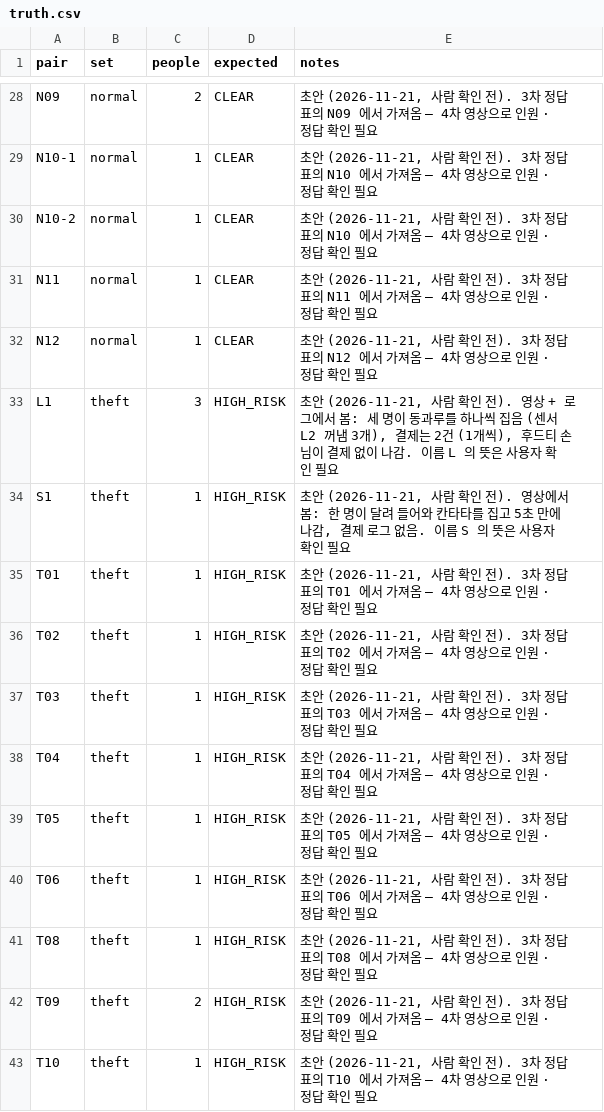
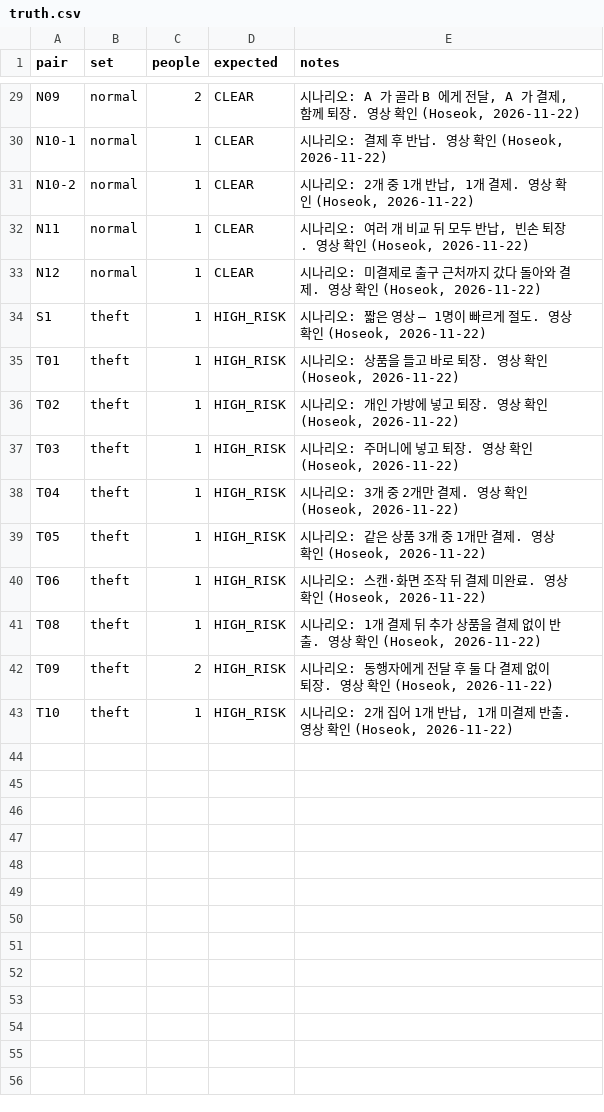
Before and after one commit to Hanhoseok/HawkEye, a CSV file: experiments/tracking/labels/store01_shoot4/truth.csv, drawn as a sheet; only a part is shown, gaps mark what is left out; removed rows and columns are numbered as before the commit, all else as after; the diff covers the shown part only; the diff names each change by its address in the sheet, - before the commit and + after, or states it on an @@ line.

Commit message:
feat(tracking): 4차 촬영 라벨을 사람이 확인한 값으로 교체 — 점수 그대로 40 / 42 (후속 62)
main 의 4차 라벨(정답 초안 · 소리 자동 시차)을 영상으로 확인한 값으로 바꾸고 같은 코드로 다시 쟀다.
판정 코드 · 설정 · 구역 · 기준 파일은 바꾸지 않았다.

- 라벨 (labels/store01_shoot4)
  - sync.csv: 42편 모두 눈으로 맞춤. 소리 자동값과 다른 편은 C10 · C21 · T01 · T10 (note 에 자동값 남김)
  - truth.csv: 영상 확인 — 초안과 다른 짝 0편. 확인표 truth_check.csv
  - takes.csv · takes_status.csv: 집기 라벨 42편 (센서 안 보고)
  - sensor/C10 · T10 · sensor_index.csv: 바뀐 시차로 다시 나눔. sensor_check.csv: 센서와 집기 라벨 대조
- 도구
  - label_takes.py --shoot 4 (경로는 scripts/shoots.py 에서), 보기 전용 --view
  - truth_check.py: 정답 확인표 만들기 · 반영
- 결과
  - main 라벨 그대로 다시 만든 기록이 baselines/shoot4_* 와 42편 x 4방식 모두 같음 (재현 확인)
  - 확인한 라벨로도 영상만 37 · 센서 37 · 결제 38 · 센서 + 결제 40 / 42, 짝별 판정 같음
  - 센서 + 결제에서 틀린 C05 · N04 는 둘 다 판정이 물건을 하나 더 셈 (집기 라벨 대조)
  - C05: 영상 확인으로는 둘 다 결제(CLEAR), 결제 로그에는 칸타타 1개뿐 — payments.csv 는 그대로
  - 센서 정확도: L1 21/23 · L2 32/37 · L3 2/21, 지연 가운데값 1.48초
- 테스트 613개 통과

```diff
--- a/experiments/tracking/labels/store01_shoot4/truth.csv
+++ b/experiments/tracking/labels/store01_shoot4/truth.csv
-E29 (notes): 초안 (2026-11-21, 사람 확인 전). 3차 정답표의 N09 에서 가져옴 — 4차 영상으로 인원 · 정답 확인 필요
+E29 (notes): 시나리오: A 가 골라 B 에게 전달, A 가 결제, 함께 퇴장. 영상 확인 (Hoseok, 2026-11-22)
-E30 (notes): 초안 (2026-11-21, 사람 확인 전). 3차 정답표의 N10 에서 가져옴 — 4차 영상으로 인원 · 정답 확인 필요
+E30 (notes): 시나리오: 결제 후 반납. 영상 확인 (Hoseok, 2026-11-22)
-E31 (notes): 초안 (2026-11-21, 사람 확인 전). 3차 정답표의 N10 에서 가져옴 — 4차 영상으로 인원 · 정답 확인 필요
+E31 (notes): 시나리오: 2개 중 1개 반납, 1개 결제. 영상 확인 (Hoseok, 2026-11-22)
-E32 (notes): 초안 (2026-11-21, 사람 확인 전). 3차 정답표의 N11 에서 가져옴 — 4차 영상으로 인원 · 정답 확인 필요
+E32 (notes): 시나리오: 여러 개 비교 뒤 모두 반납, 빈손 퇴장. 영상 확인 (Hoseok, 2026-11-22)
-E33 (notes): 초안 (2026-11-21, 사람 확인 전). 3차 정답표의 N12 에서 가져옴 — 4차 영상으로 인원 · 정답 확인 필요
+E33 (notes): 시나리오: 미결제로 출구 근처까지 갔다 돌아와 결제. 영상 확인 (Hoseok, 2026-11-22)
-row 33: L1 | theft | 3 | HIGH_RISK | 초안 (2026-11-21, 사람 확인 전). 영상 + 로그에서 봄: 세 명이 동과루를 하나씩 집음 (센서 L2 꺼냄 3개), 결제는 2건 (1개씩), 후드티 손님이 결제 없이 나감. 이름 L 의 뜻은 사용자 확인 필요
-E34 (notes): 초안 (2026-11-21, 사람 확인 전). 영상에서 봄: 한 명이 달려 들어와 칸타타를 집고 5초 만에 나감, 결제 로그 없음. 이름 S 의 뜻은 사용자 확인 필요
+E34 (notes): 시나리오: 짧은 영상 — 1명이 빠르게 절도. 영상 확인 (Hoseok, 2026-11-22)
-E35 (notes): 초안 (2026-11-21, 사람 확인 전). 3차 정답표의 T01 에서 가져옴 — 4차 영상으로 인원 · 정답 확인 필요
+E35 (notes): 시나리오: 상품을 들고 바로 퇴장. 영상 확인 (Hoseok, 2026-11-22)
-E36 (notes): 초안 (2026-11-21, 사람 확인 전). 3차 정답표의 T02 에서 가져옴 — 4차 영상으로 인원 · 정답 확인 필요
+E36 (notes): 시나리오: 개인 가방에 넣고 퇴장. 영상 확인 (Hoseok, 2026-11-22)
-E37 (notes): 초안 (2026-11-21, 사람 확인 전). 3차 정답표의 T03 에서 가져옴 — 4차 영상으로 인원 · 정답 확인 필요
+E37 (notes): 시나리오: 주머니에 넣고 퇴장. 영상 확인 (Hoseok, 2026-11-22)
-E38 (notes): 초안 (2026-11-21, 사람 확인 전). 3차 정답표의 T04 에서 가져옴 — 4차 영상으로 인원 · 정답 확인 필요
+E38 (notes): 시나리오: 3개 중 2개만 결제. 영상 확인 (Hoseok, 2026-11-22)
-E39 (notes): 초안 (2026-11-21, 사람 확인 전). 3차 정답표의 T05 에서 가져옴 — 4차 영상으로 인원 · 정답 확인 필요
+E39 (notes): 시나리오: 같은 상품 3개 중 1개만 결제. 영상 확인 (Hoseok, 2026-11-22)
-E40 (notes): 초안 (2026-11-21, 사람 확인 전). 3차 정답표의 T06 에서 가져옴 — 4차 영상으로 인원 · 정답 확인 필요
+E40 (notes): 시나리오: 스캔·화면 조작 뒤 결제 미완료. 영상 확인 (Hoseok, 2026-11-22)
-E41 (notes): 초안 (2026-11-21, 사람 확인 전). 3차 정답표의 T08 에서 가져옴 — 4차 영상으로 인원 · 정답 확인 필요
+E41 (notes): 시나리오: 1개 결제 뒤 추가 상품을 결제 없이 반출. 영상 확인 (Hoseok, 2026-11-22)
-E42 (notes): 초안 (2026-11-21, 사람 확인 전). 3차 정답표의 T09 에서 가져옴 — 4차 영상으로 인원 · 정답 확인 필요
+E42 (notes): 시나리오: 동행자에게 전달 후 둘 다 결제 없이 퇴장. 영상 확인 (Hoseok, 2026-11-22)
-E43 (notes): 초안 (2026-11-21, 사람 확인 전). 3차 정답표의 T10 에서 가져옴 — 4차 영상으로 인원 · 정답 확인 필요
+E43 (notes): 시나리오: 2개 집어 1개 반납, 1개 미결제 반출. 영상 확인 (Hoseok, 2026-11-22)
```
Also changed, not shown: 1 added row and 26 edited cells elsewhere in this file, experiments/tracking/labels/store01_shoot4/sensor/C10.csv, experiments/tracking/labels/store01_shoot4/sensor/T10.csv, 12 other files.
